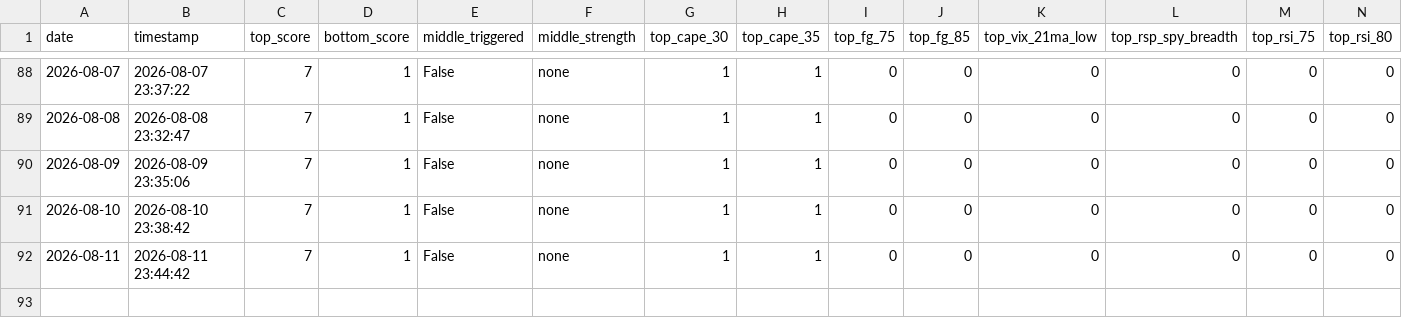
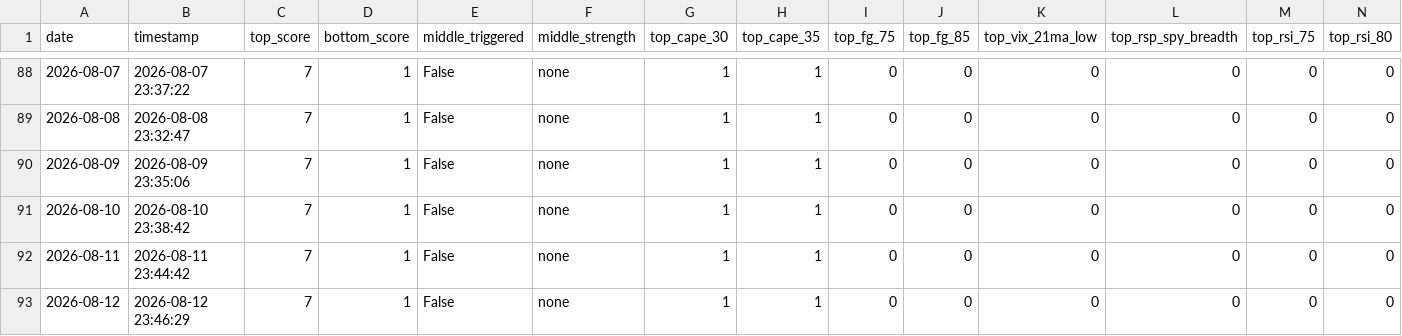
Before and after one commit to ndsfly-commits/strategy_v25, a CSV file: output/history.csv, drawn as a sheet; only a part is shown, gaps mark what is left out; rows hold the shown columns only; the diff names each change by its address in the sheet, - before the commit and + after, or states it on an @@ line.

```diff
--- a/output/history.csv
+++ b/output/history.csv
+row 93: 2026-08-12 | 2026-08-12 23:46:29 | 7 | 1 | False | none | 1 | 1 | 0 | 0 | 0 | 0 | 0 | 0
```
Also changed, not shown: 3 other files.
